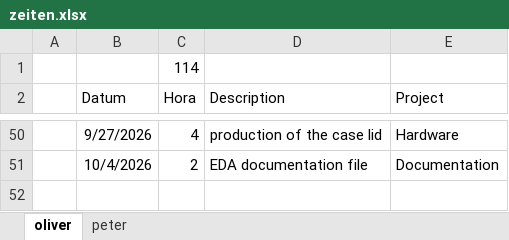
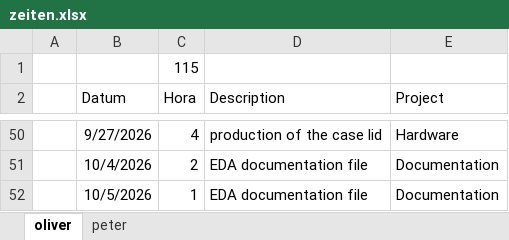
Before and after one commit to VoxelPi/AX08, an Excel workbook: project_mismanagement/zeiten.xlsx, sheet oliver, drawn as a sheet; only a part is shown, gaps mark what is left out; values as stored, in another font and other column widths than the file's, no borders; the diff names each change by its address in the sheet, - before the commit and + after, or states it on an @@ line.

Commit message:
⌛ time update

```diff
--- a/project_mismanagement/zeiten.xlsx (sheet oliver)
+++ b/project_mismanagement/zeiten.xlsx (sheet oliver)
-C1 (Hora): 114
+C1 (Hora): 115
+row 52:  | 10/5/2026 | 1 | EDA documentation file | Documentation
```
Also changed, not shown: sheet peter.
